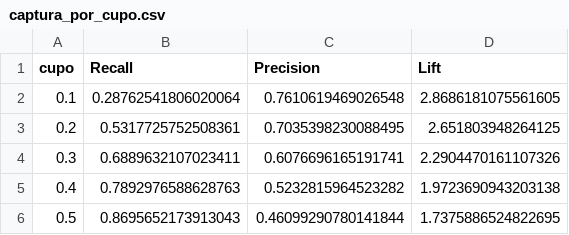
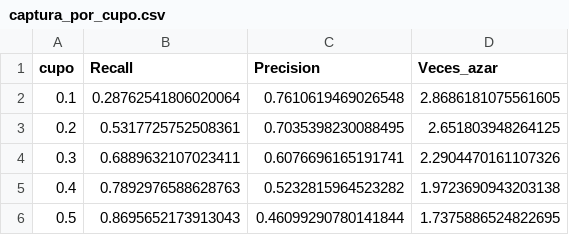
Before and after one commit to jgrozo660/Proyecto-Final-AnalisisDeDatos-UTN, a CSV file: results/captura_por_cupo.csv, drawn as a sheet.

```diff
--- a/results/captura_por_cupo.csv
+++ b/results/captura_por_cupo.csv
@@ -1,2 +1,2 @@
-cupo,Recall,Precision,Lift
+cupo,Recall,Precision,Veces_azar
 0.1,0.28762541806020064,0.7610619469026548,2.8686181075561605
```
Also changed, not shown: results/abandonos_por_decil.csv, results/auditoria_grupos_validacion_cruzada.csv, 11 other files.
